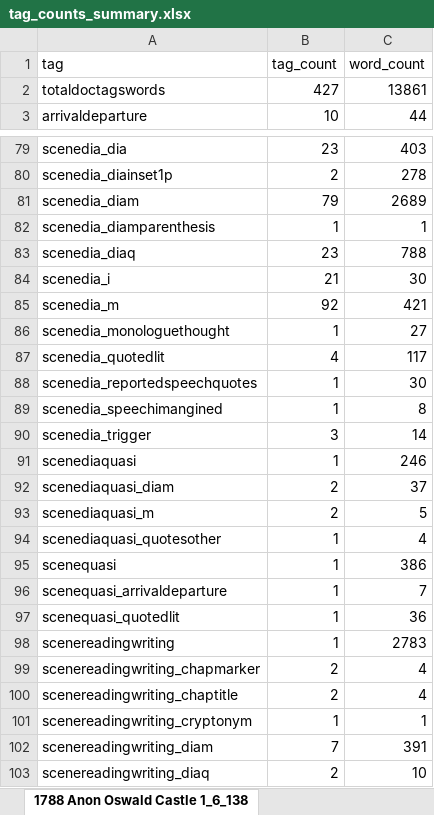
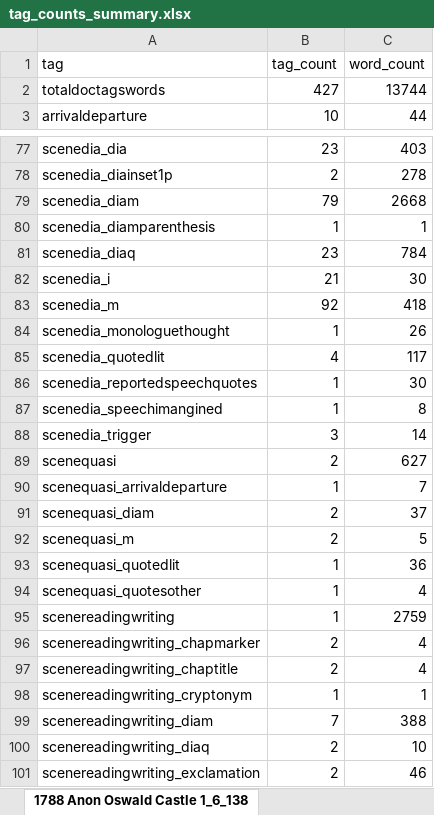
Before and after one commit to aculich/novel-scenification, an Excel workbook: data/tag_counts_summary.xlsx, sheet 1788 Anon Oswald Castle 1_6_138, drawn as a sheet; only a part is shown, gaps mark what is left out; the shorter side is filled out with more unchanged rows; values as stored, in another font and other column widths than the file's, no cell formats; removed rows and columns are numbered as before the commit, all else as after; the diff covers the shown part only; the diff names each change by its address in the sheet, - before the commit and + after, or states it on an @@ line.

Commit message:
update count outputs based on latest corrected input data

```diff
--- a/data/tag_counts_summary.xlsx (sheet 1788 Anon Oswald Castle 1_6_138)
+++ b/data/tag_counts_summary.xlsx (sheet 1788 Anon Oswald Castle 1_6_138)
-C2 (word_count): 13861
+C2 (word_count): 13744
-C79 (word_count): 2689
+C79 (word_count): 2668
-C81 (word_count): 788
+C81 (word_count): 784
-C83 (word_count): 421
+C83 (word_count): 418
-C84 (word_count): 27
+C84 (word_count): 26
-row 91: scenediaquasi | 1 | 246
-row 92: scenediaquasi_diam | 2 | 37
-row 93: scenediaquasi_m | 2 | 5
-row 94: scenediaquasi_quotesother | 1 | 4
-B89 (tag_count): 1
+B89 (tag_count): 2
-C89 (word_count): 386
+C89 (word_count): 627
+row 91: scenequasi_diam | 2 | 37
+row 92: scenequasi_m | 2 | 5
+row 94: scenequasi_quotesother | 1 | 4
-C95 (word_count): 2783
+C95 (word_count): 2759
-C99 (word_count): 391
+C99 (word_count): 388
```
Also changed, not shown: 2 removed rows and 26 edited cells elsewhere in this sheet, sheet 1808 Norris 1_7_12512 final no, sheet 1828 Colburn 1_2_13824 FINAL no, sheet 1788 Anon Helena 1_20_12500 Fin, sheet 1828 Loudon 1_4_11057 final, sheet Summary, sheet 1788 Wollstonecraft 1_16_12447, 3 more sheets, other sheet tabs, cell formats, 20 other files.
